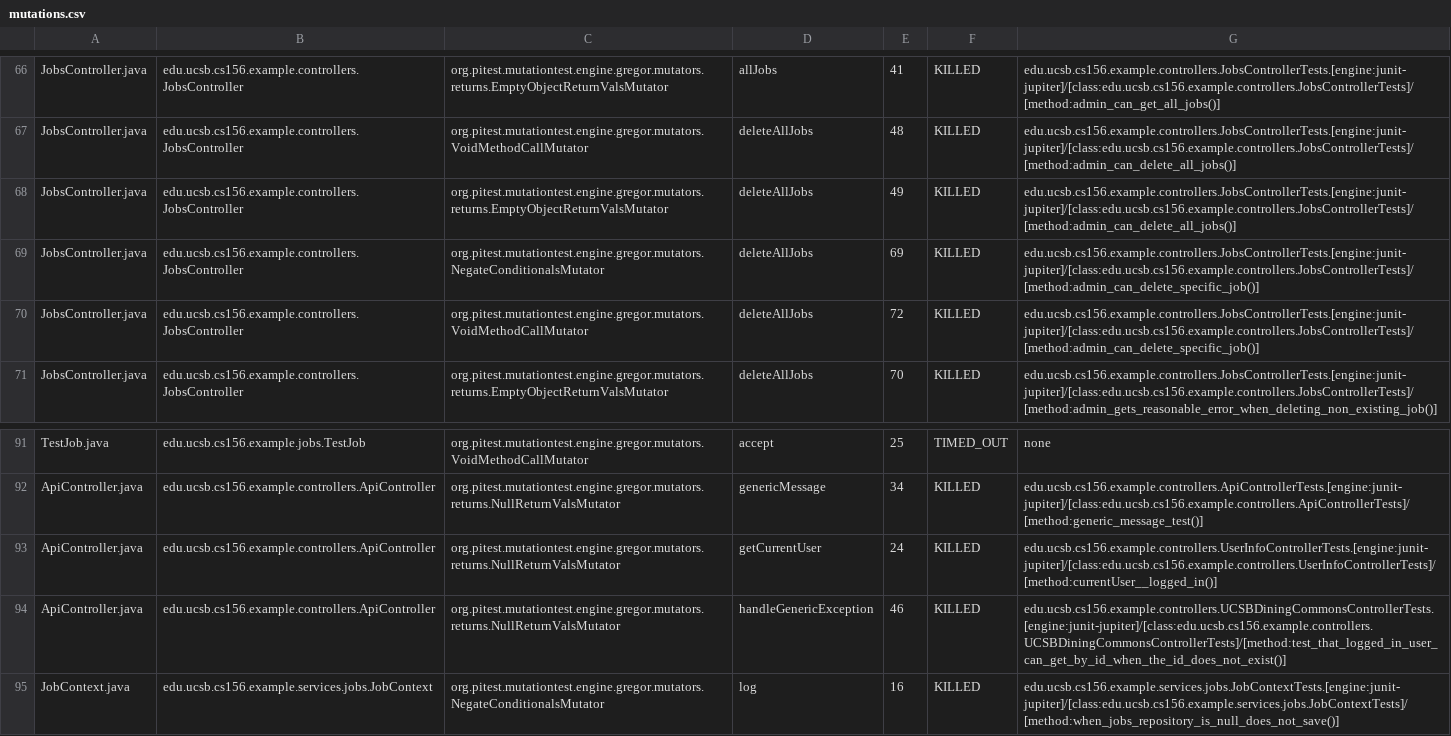
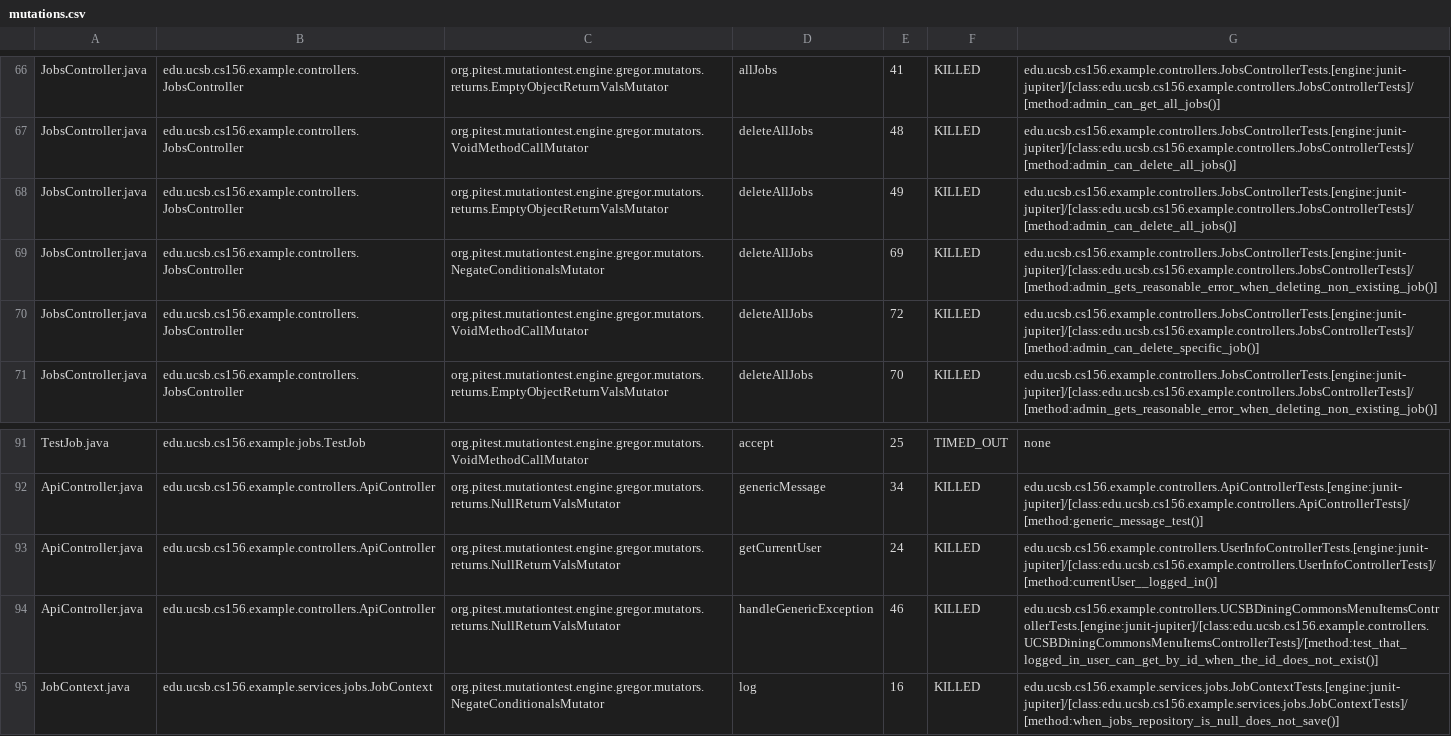
Before and after one commit to ucsb-cs156-f25/team02-f25-05, a CSV file: prs/94/pitest/mutations.csv, drawn as a sheet; only a part is shown, gaps mark what is left out.

Commit message:
Deploying to gh-pages from @ ucsb-cs156-f25/team02-f25-05@2ef90c6f96d4fb73ecc5cf8efb184abadd2fa833 🚀

```diff
--- a/prs/94/pitest/mutations.csv
+++ b/prs/94/pitest/mutations.csv
@@ -68,3 +68,3 @@ JobsController.java,edu.ucsb.cs156.example.controllers.JobsController,org.pitest
 JobsController.java,edu.ucsb.cs156.example.controllers.JobsController,org.pitest.mutationtest.engine.gregor.mutators.returns.EmptyObjectReturnValsMutator,deleteAllJobs,49,KILLED,edu.ucsb.cs156.example.controllers.JobsControllerTests.[engine:junit-jupiter]/[class:edu.ucsb.cs156.example.controllers.JobsControllerTests]/[method:admin_can_delete_all_jobs()]
-JobsController.java,edu.ucsb.cs156.example.controllers.JobsController,org.pitest.mutationtest.engine.gregor.mutators.NegateConditionalsMutator,deleteAllJobs,69,KILLED,edu.ucsb.cs156.example.controllers.JobsControllerTests.[engine:junit-jupiter]/[class:edu.ucsb.cs156.example.controllers.JobsControllerTests]/[method:admin_can_delete_specific_job()]
+JobsController.java,edu.ucsb.cs156.example.controllers.JobsController,org.pitest.mutationtest.engine.gregor.mutators.NegateConditionalsMutator,deleteAllJobs,69,KILLED,edu.ucsb.cs156.example.controllers.JobsControllerTests.[engine:junit-jupiter]/[class:edu.ucsb.cs156.example.controllers.JobsControllerTests]/[method:admin_gets_reasonable_error_when_deleting_non_existing_job()]
 JobsController.java,edu.ucsb.cs156.example.controllers.JobsController,org.pitest.mutationtest.engine.gregor.mutators.VoidMethodCallMutator,deleteAllJobs,72,KILLED,edu.ucsb.cs156.example.controllers.JobsControllerTests.[engine:junit-jupiter]/[class:edu.ucsb.cs156.example.controllers.JobsControllerTests]/[method:admin_can_delete_specific_job()]
@@ -93,3 +93,3 @@ ApiController.java,edu.ucsb.cs156.example.controllers.ApiController,org.pitest.m
 ApiController.java,edu.ucsb.cs156.example.controllers.ApiController,org.pitest.mutationtest.engine.gregor.mutators.returns.NullReturnValsMutator,getCurrentUser,24,KILLED,edu.ucsb.cs156.example.controllers.UserInfoControllerTests.[engine:junit-jupiter]/[class:edu.ucsb.cs156.example.controllers.UserInfoControllerTests]/[method:currentUser__logged_in()]
-ApiController.java,edu.ucsb.cs156.example.controllers.ApiController,org.pitest.mutationtest.engine.gregor.mutators.returns.NullReturnValsMutator,handleGenericException,46,KILLED,edu.ucsb.cs156.example.controllers.UCSBDiningCommonsControllerTests.[engine:junit-jupiter]/[class:edu.ucsb.cs156.example.controllers.UCSBDiningCommonsControllerTests]/[method:test_that_logged_in_user_can_get_by_id_when_the_id_does_not_exist()]
+ApiController.java,edu.ucsb.cs156.example.controllers.ApiController,org.pitest.mutationtest.engine.gregor.mutators.returns.NullReturnValsMutator,handleGenericException,46,KILLED,edu.ucsb.cs156.example.controllers.UCSBDiningCommonsMenuItemsControllerTests.[engine:junit-jupiter]/[class:edu.ucsb.cs156.example.controllers.UCSBDiningCommonsMenuItemsControllerTests]/[method:test_that_logged_in_user_can_get_by_id_when_the_id_does_not_exist()]
 JobContext.java,edu.ucsb.cs156.example.services.jobs.JobContext,org.pitest.mutationtest.engine.gregor.mutators.NegateConditionalsMutator,log,16,KILLED,edu.ucsb.cs156.example.services.jobs.JobContextTests.[engine:junit-jupiter]/[class:edu.ucsb.cs156.example.services.jobs.JobContextTests]/[method:when_jobs_repository_is_null_does_not_save()]
```
Also changed, not shown: 16 other files.
